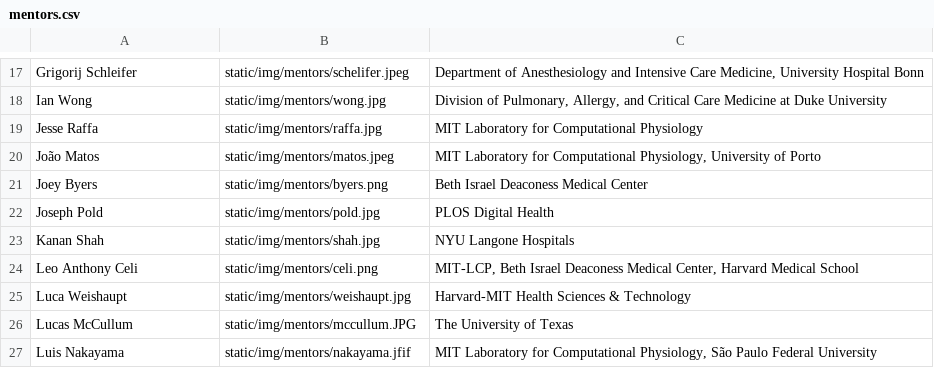
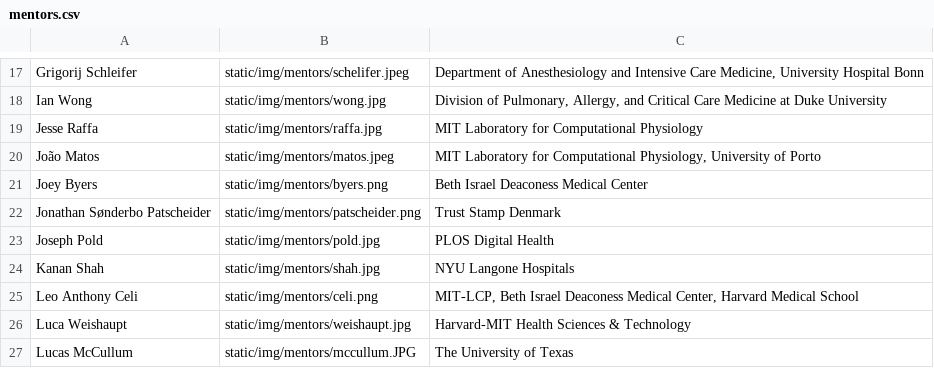
Before and after one commit to CriticalDatathon/criticaldatathon.github.io, a CSV file: data/mentors.csv, drawn as a sheet; only a part is shown, gaps mark what is left out; the shorter side is filled out with more unchanged rows; the diff names each change by its address in the sheet, - before the commit and + after, or states it on an @@ line.

Commit message:
Add new mentor

```diff
--- a/data/mentors.csv
+++ b/data/mentors.csv
+row 22: Jonathan Sønderbo Patscheider | static/img/mentors/patscheider.png | Trust Stamp Denmark
```
Also changed, not shown: 2 other files.
